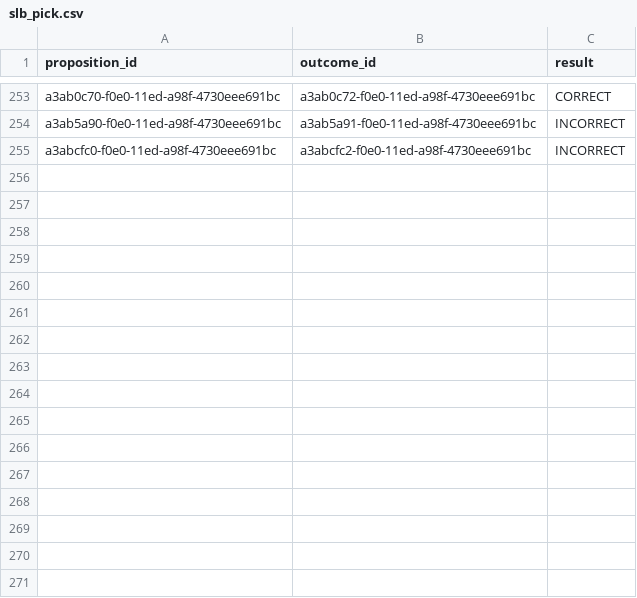
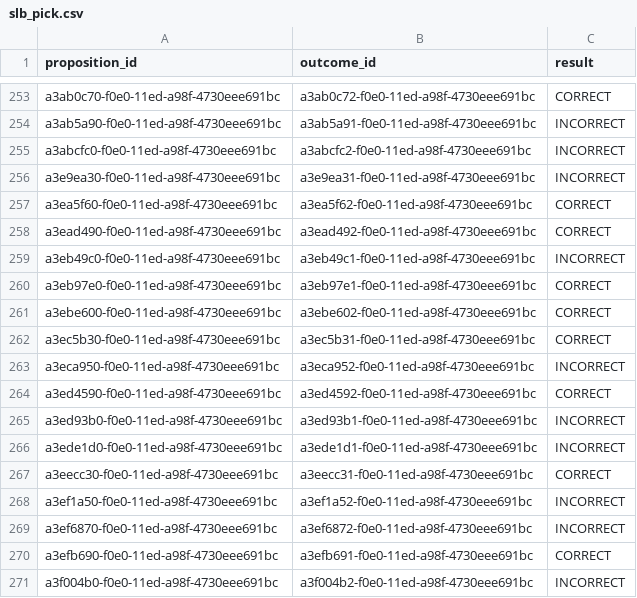
Before and after one commit to bileschi/pierogi_pickem, a CSV file: slb_pick.csv, drawn as a sheet; only a part is shown, gaps mark what is left out; the diff names each change by its address in the sheet, - before the commit and + after, or states it on an @@ line.

```diff
--- a/slb_pick.csv
+++ b/slb_pick.csv
+row 256: a3e9ea30-f0e0-11ed-a98f-4730eee691bc | a3e9ea31-f0e0-11ed-a98f-4730eee691bc | INCORRECT
+row 257: a3ea5f60-f0e0-11ed-a98f-4730eee691bc | a3ea5f62-f0e0-11ed-a98f-4730eee691bc | CORRECT
+row 258: a3ead490-f0e0-11ed-a98f-4730eee691bc | a3ead492-f0e0-11ed-a98f-4730eee691bc | CORRECT
+row 259: a3eb49c0-f0e0-11ed-a98f-4730eee691bc | a3eb49c1-f0e0-11ed-a98f-4730eee691bc | INCORRECT
+row 260: a3eb97e0-f0e0-11ed-a98f-4730eee691bc | a3eb97e1-f0e0-11ed-a98f-4730eee691bc | CORRECT
+row 261: a3ebe600-f0e0-11ed-a98f-4730eee691bc | a3ebe602-f0e0-11ed-a98f-4730eee691bc | CORRECT
+row 262: a3ec5b30-f0e0-11ed-a98f-4730eee691bc | a3ec5b31-f0e0-11ed-a98f-4730eee691bc | CORRECT
+row 263: a3eca950-f0e0-11ed-a98f-4730eee691bc | a3eca952-f0e0-11ed-a98f-4730eee691bc | INCORRECT
+row 264: a3ed4590-f0e0-11ed-a98f-4730eee691bc | a3ed4592-f0e0-11ed-a98f-4730eee691bc | CORRECT
+row 265: a3ed93b0-f0e0-11ed-a98f-4730eee691bc | a3ed93b1-f0e0-11ed-a98f-4730eee691bc | INCORRECT
+row 266: a3ede1d0-f0e0-11ed-a98f-4730eee691bc | a3ede1d1-f0e0-11ed-a98f-4730eee691bc | INCORRECT
+row 267: a3eecc30-f0e0-11ed-a98f-4730eee691bc | a3eecc31-f0e0-11ed-a98f-4730eee691bc | CORRECT
+row 268: a3ef1a50-f0e0-11ed-a98f-4730eee691bc | a3ef1a52-f0e0-11ed-a98f-4730eee691bc | INCORRECT
+row 269: a3ef6870-f0e0-11ed-a98f-4730eee691bc | a3ef6872-f0e0-11ed-a98f-4730eee691bc | INCORRECT
+row 270: a3efb690-f0e0-11ed-a98f-4730eee691bc | a3efb691-f0e0-11ed-a98f-4730eee691bc | CORRECT
+row 271: a3f004b0-f0e0-11ed-a98f-4730eee691bc | a3f004b2-f0e0-11ed-a98f-4730eee691bc | INCORRECT
```
Also changed, not shown: games.csv, propositions.csv, 1 other file.
